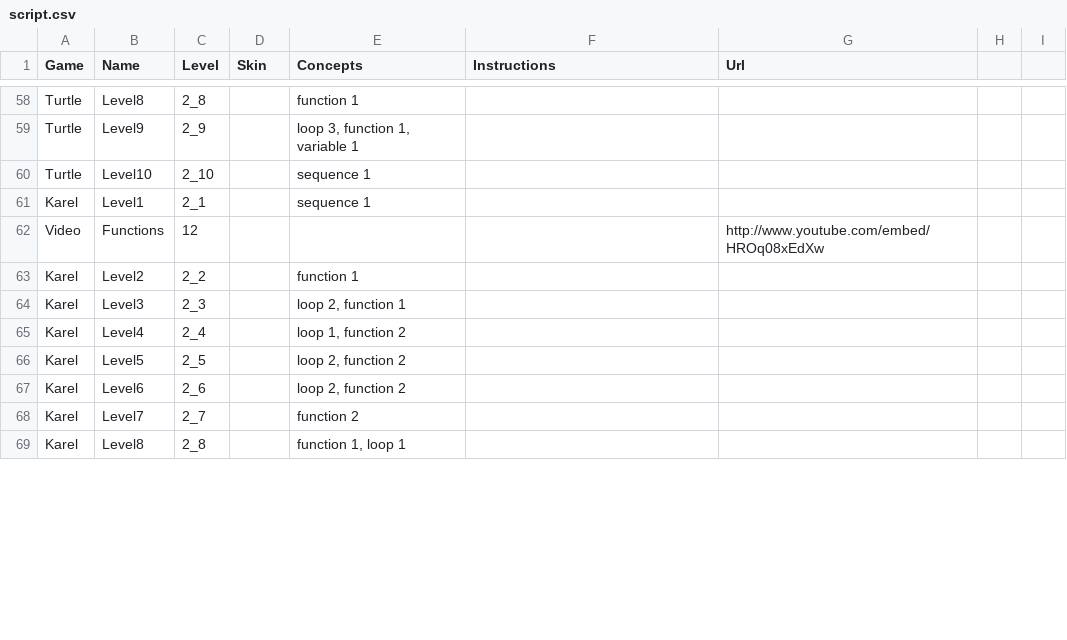
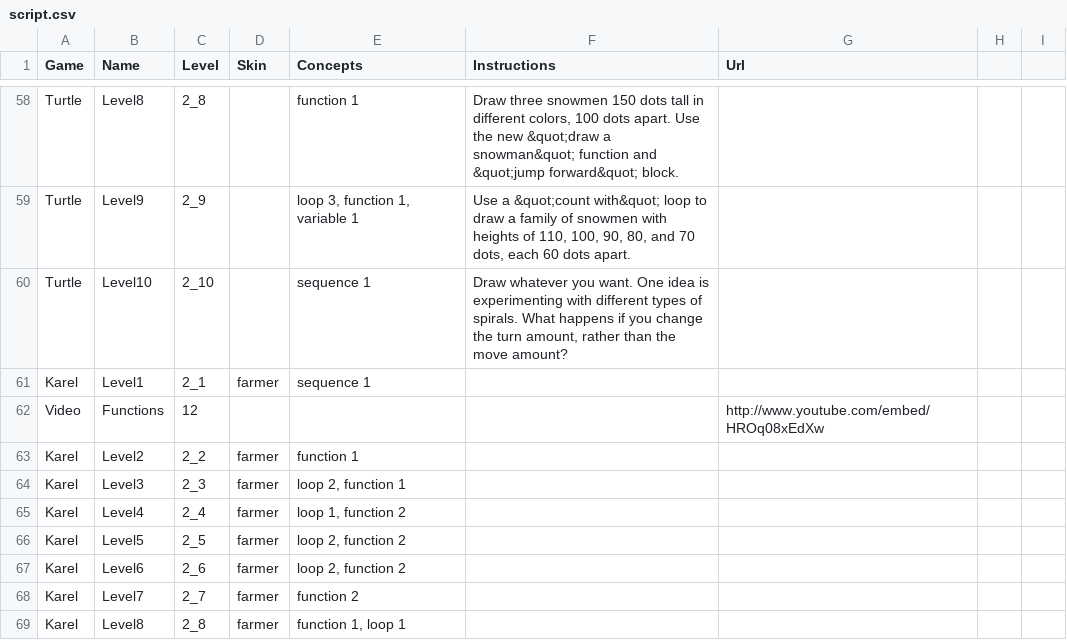
Before and after one commit to tobyk100/dashboard, a CSV file: config/script.csv, drawn as a sheet; only a part is shown, gaps mark what is left out; the diff covers the shown part only; the diff names each change by its address in the sheet, - before the commit and + after, or states it on an @@ line.

Commit message:
Added the Turtle instructions in script.csv, set skins for Maze and Karel.

```diff
--- a/config/script.csv
+++ b/config/script.csv
-F58 (Instructions): (empty)
+F58 (Instructions): Draw three snowmen 150 dots tall in different colors, 100 dots apart. Use the new &quot;draw a snowman&quot; function and &quot;jump forward&quot; block.
-F59 (Instructions): (empty)
+F59 (Instructions): Use a &quot;count with&quot; loop to draw a family of snowmen with heights of 110, 100, 90, 80, and 70 dots, each 60 dots apart.
-F60 (Instructions): (empty)
+F60 (Instructions): Draw whatever you want. One idea is experimenting with different types of spirals. What happens if you change the turn amount, rather than the move amount?
-D61 (Skin): (empty)
+D61 (Skin): farmer
-D63:D69 (Skin): (empty)
+D63:D69 (Skin): farmer
```
Also changed, not shown: 55 edited cells elsewhere in this file.
